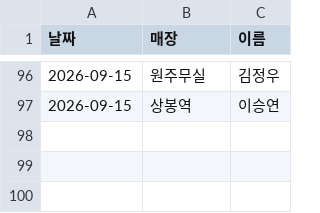
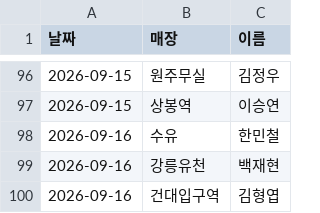
Before and after one commit to khbae0101/GD_opening_bot, a CSV file: data/pick_log.csv, drawn as a sheet; only a part is shown, gaps mark what is left out.

```diff
--- a/data/pick_log.csv
+++ b/data/pick_log.csv
@@ -97 +97,4 @@
 2026-09-15,상봉역,이승연
+2026-09-16,수유,한민철
+2026-09-16,강릉유천,백재현
+2026-09-16,건대입구역,김형엽
```
